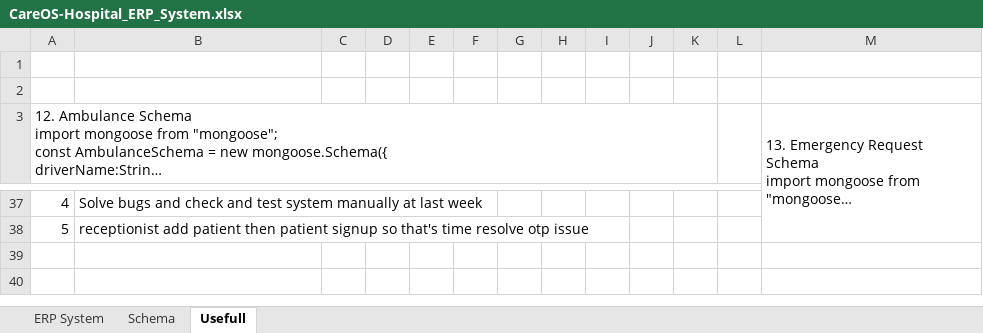
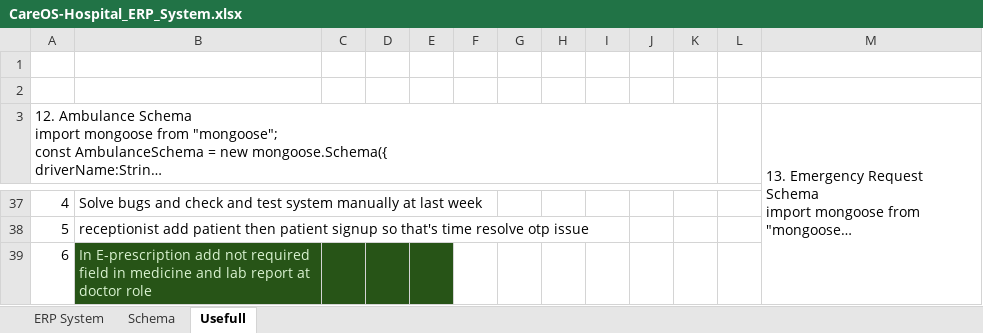
Before and after one commit to HetLimbani-learnerboy/CareOS, an Excel workbook: CareOS-Hospital_ERP_System.xlsx, sheet Usefull, drawn as a sheet; only a part is shown, gaps mark what is left out; long unchanged cells end in …; values as stored, in another font and other column widths than the file's, no borders; the diff names each change by its address in the sheet, - before the commit and + after, or states it on an @@ line.

```diff
--- a/CareOS-Hospital_ERP_System.xlsx (sheet Usefull)
+++ b/CareOS-Hospital_ERP_System.xlsx (sheet Usefull)
+row 39: 6 | In E-prescription add not required field in medicine and lab report at doctor role
```
Also changed, not shown: sheet ERP System, 18 other files.
